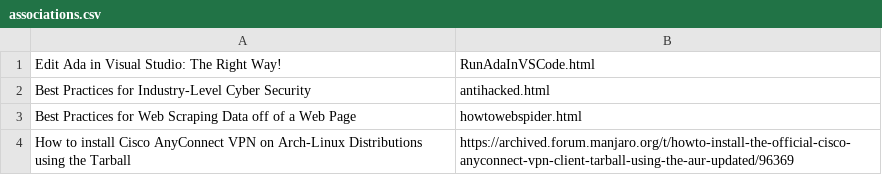
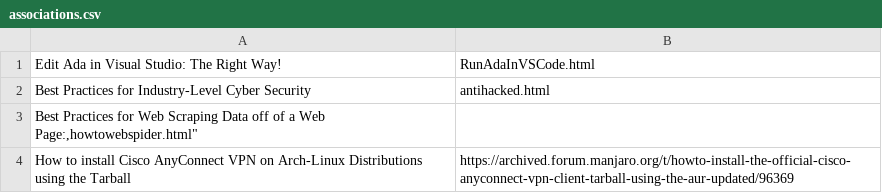
Before and after one commit to AutoUpdatingBSoD/Idiots-at-3AM, a CSV file: docs/associations.csv, drawn as a sheet; removed rows and columns are numbered as before the commit, all else as after; the diff names each change by its address in the sheet, - before the commit and + after, or states it on an @@ line.

```diff
--- a/docs/associations.csv
+++ b/docs/associations.csv
-row 3: Best Practices for Web Scraping Data off of a Web Page | howtowebspider.html
+row 3: Best Practices for Web Scraping Data off of a Web Page:,howtowebspider.html"
```
Also changed, not shown: 3 other files.
